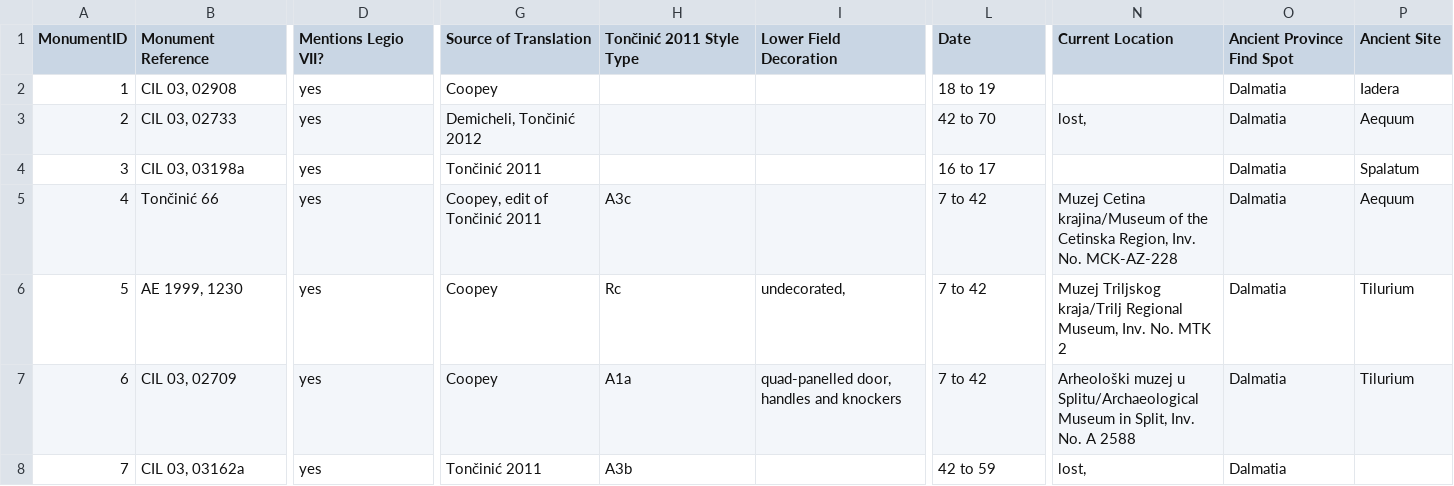
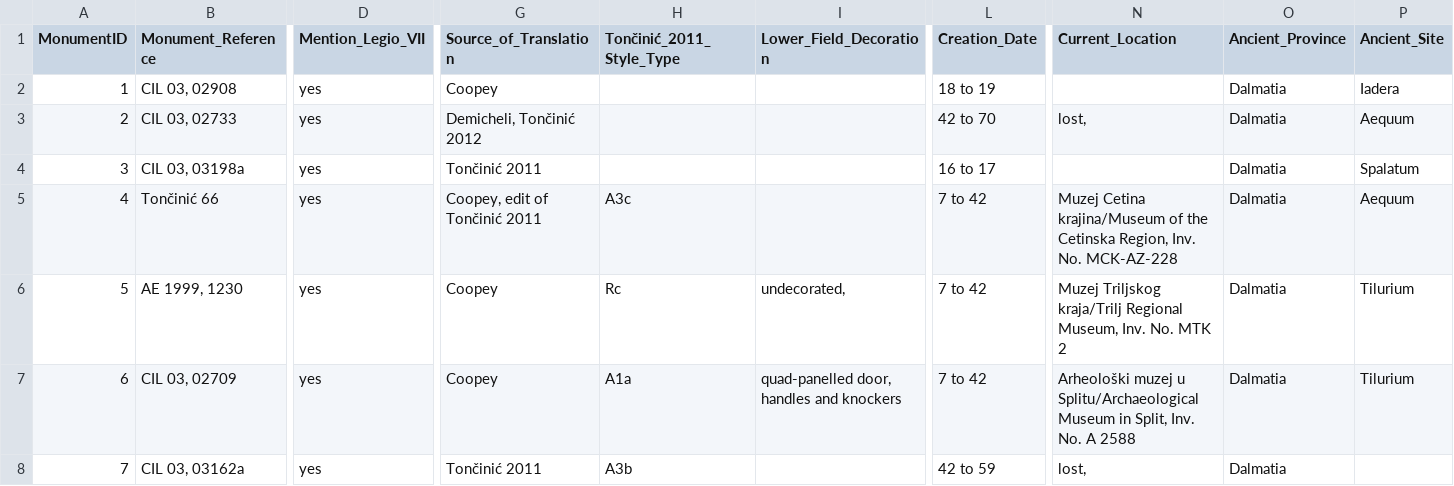
Before and after one commit to EwanSC/BromansCoopey, a CSV file: analysis/Monument_and_Location.csv, drawn as a sheet; only a part is shown, gaps mark what is left out; the diff covers the shown part only; the diff names each change by its address in the sheet, - before the commit and + after, or states it on an @@ line.

```diff
--- a/analysis/Monument_and_Location.csv
+++ b/analysis/Monument_and_Location.csv
-B1: Monument Reference
+B1: Monument_Reference
-D1: Mentions Legio VII?
+D1: Mention_Legio_VII
-G1: Source of Translation
+G1: Source_of_Translation
-H1: Tončinić 2011 Style Type
+H1: Tončinić_2011_Style_Type
-I1: Lower Field Decoration
+I1: Lower_Field_Decoration
-L1: Date
+L1: Creation_Date
-N1: Current Location
+N1: Current_Location
-O1: Ancient Province Find Spot
+O1: Ancient_Province
-P1: Ancient Site
+P1: Ancient_Site
```
Also changed, not shown: 6 edited cells elsewhere in this file, analysis/All_Servicemen.csv, analysis/Definite_Funerary_Monuments.csv, 6 other files.
